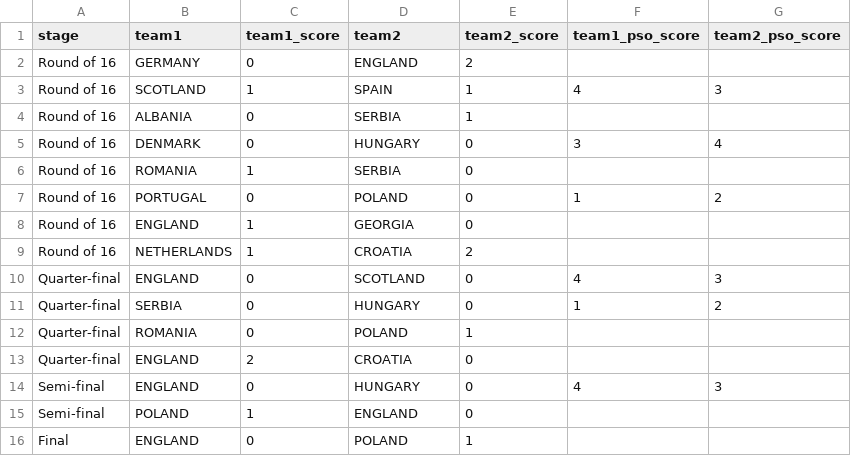
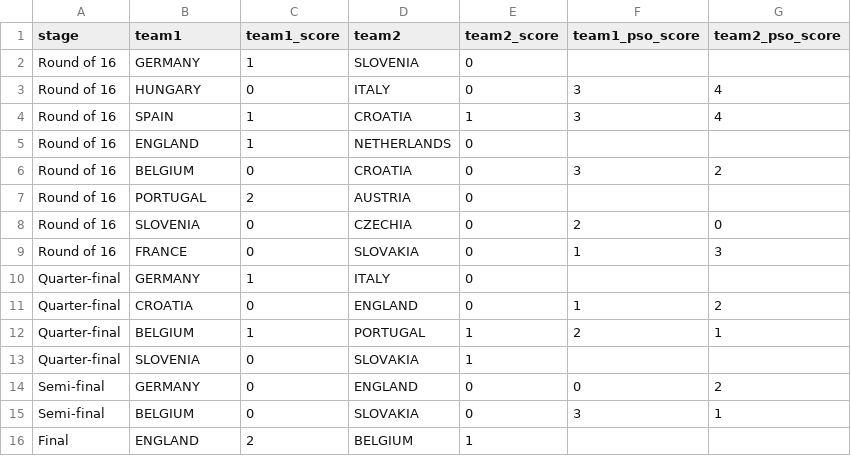
Before and after one commit to dickymoore/Euro2024Predictor, a CSV file: data/results/knockout_stage_results.csv, drawn as a sheet.

```diff
--- a/data/results/knockout_stage_results.csv
+++ b/data/results/knockout_stage_results.csv
@@ -1,16 +1,16 @@
 stage,team1,team1_score,team2,team2_score,team1_pso_score,team2_pso_score
-Round of 16,GERMANY,0,ENGLAND,2,,
-Round of 16,SCOTLAND,1,SPAIN,1,4,3
-Round of 16,ALBANIA,0,SERBIA,1,,
-Round of 16,DENMARK,0,HUNGARY,0,3,4
-Round of 16,ROMANIA,1,SERBIA,0,,
-Round of 16,PORTUGAL,0,POLAND,0,1,2
-Round of 16,ENGLAND,1,GEORGIA,0,,
-Round of 16,NETHERLANDS,1,CROATIA,2,,
-Quarter-final,ENGLAND,0,SCOTLAND,0,4,3
-Quarter-final,SERBIA,0,HUNGARY,0,1,2
-Quarter-final,ROMANIA,0,POLAND,1,,
-Quarter-final,ENGLAND,2,CROATIA,0,,
-Semi-final,ENGLAND,0,HUNGARY,0,4,3
-Semi-final,POLAND,1,ENGLAND,0,,
-Final,ENGLAND,0,POLAND,1,,
+Round of 16,GERMANY,1,SLOVENIA,0,,
+Round of 16,HUNGARY,0,ITALY,0,3,4
+Round of 16,SPAIN,1,CROATIA,1,3,4
+Round of 16,ENGLAND,1,NETHERLANDS,0,,
+Round of 16,BELGIUM,0,CROATIA,0,3,2
+Round of 16,PORTUGAL,2,AUSTRIA,0,,
+Round of 16,SLOVENIA,0,CZECHIA,0,2,0
+Round of 16,FRANCE,0,SLOVAKIA,0,1,3
+Quarter-final,GERMANY,1,ITALY,0,,
+Quarter-final,CROATIA,0,ENGLAND,0,1,2
+Quarter-final,BELGIUM,1,PORTUGAL,1,2,1
+Quarter-final,SLOVENIA,0,SLOVAKIA,1,,
+Semi-final,GERMANY,0,ENGLAND,0,0,2
+Semi-final,BELGIUM,0,SLOVAKIA,0,3,1
+Final,ENGLAND,2,BELGIUM,1,,
```
Also changed, not shown: data/results/group_stage_results.csv, data/tmp/weighted_win_percentage_wide.csv, 8 other files.
